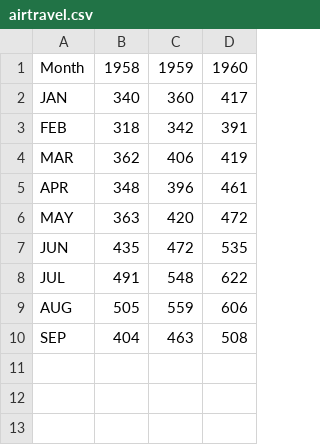
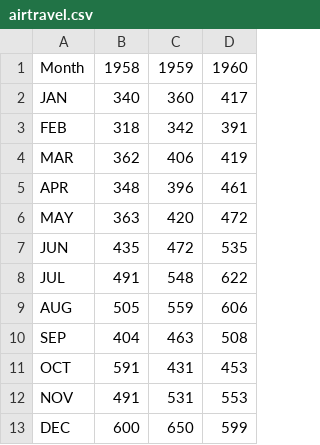
Before and after one commit to VigBig/sample_repo, a CSV file: airtravel.csv, drawn as a sheet.

Commit message:
Update airtravel.csv

```diff
--- a/airtravel.csv
+++ b/airtravel.csv
@@ -10 +10,4 @@
 "SEP",  404,  463,  508
+"OCT", 591, 431, 453
+"NOV", 491, 531, 553
+"DEC", 600, 650, 599
```
